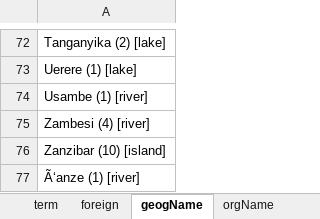
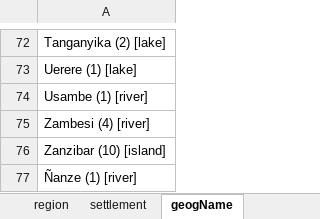
Before and after one commit to livingstoneonline/LEAP-TEI, an Excel workbook: z-support-files/Spectral-finalize/0_lists3/tags-with-IDs.xlsx, sheet geogName, drawn as a sheet; only a part is shown, gaps mark what is left out; values as stored, in another font and other column widths than the file's, no borders; the diff names each change by its address in the sheet, - before the commit and + after, or states it on an @@ line.

```diff
--- a/z-support-files/Spectral-finalize/0_lists3/tags-with-IDs.xlsx (sheet geogName)
+++ b/z-support-files/Spectral-finalize/0_lists3/tags-with-IDs.xlsx (sheet geogName)
-A77: Ã‘anze (1) [river]
+A77: Ñanze (1) [river]
```
Also changed, not shown: sheet region, sheet settlement, other sheet tabs, 6 other files.
